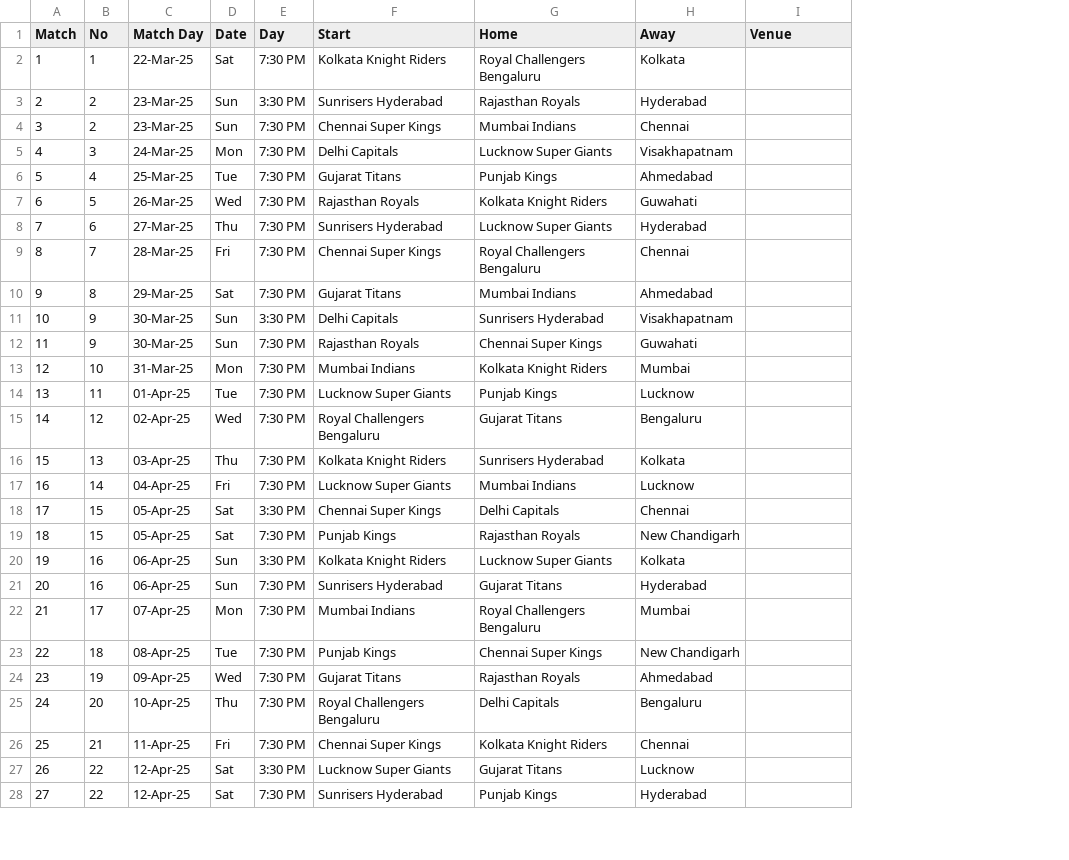
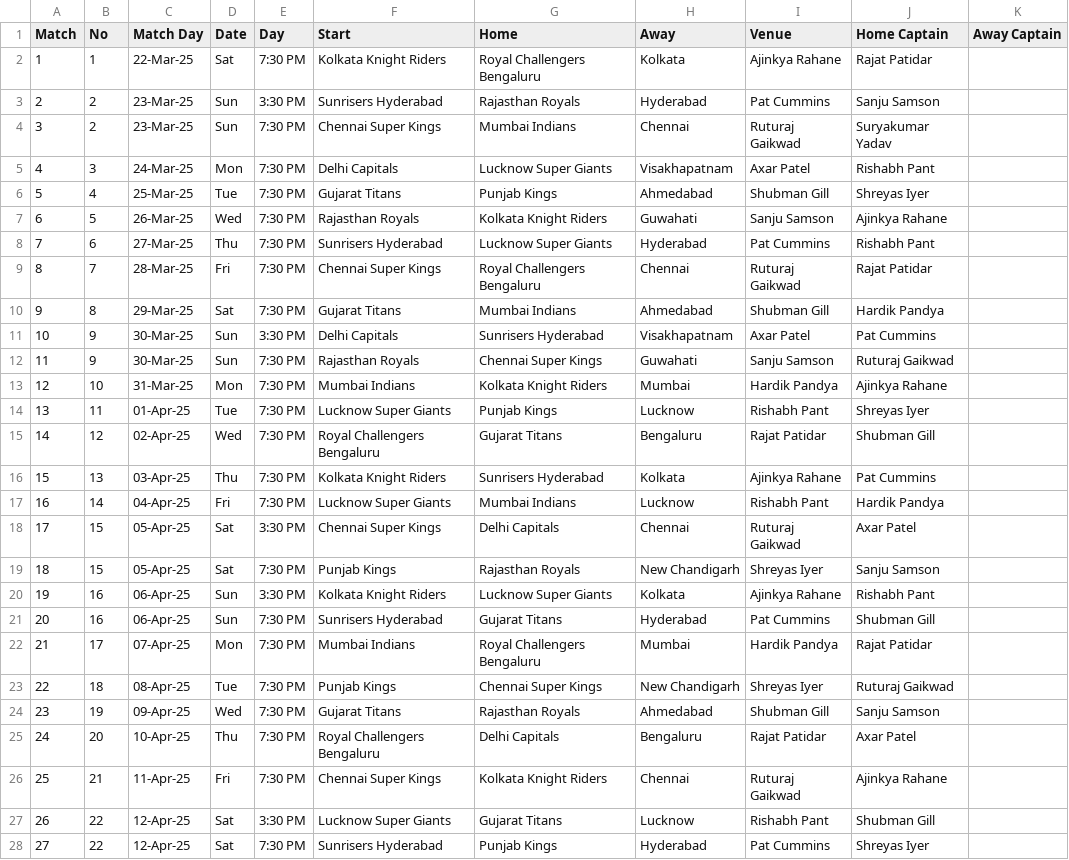
Before and after one commit to ai-pix/ipl-data-scraper, a CSV file: Ipl schedule.csv, drawn as a sheet; only a part is shown; the diff covers the shown part only; the diff names each change by its address in the sheet, - before the commit and + after, or states it on an @@ line.

Commit message:
Update IPL schedule with home and away captain details for 2025 matches

```diff
--- a/Ipl schedule.csv
+++ b/Ipl schedule.csv
+column J (Home Captain), rows 2-28: Rajat Patidar | Sanju Samson | Suryakumar Yadav | Rishabh Pant | Shreyas Iyer | Ajinkya Rahane | Rishabh Pant | Rajat Patidar | Hardik Pandya | Pat Cummins | Ruturaj Gaikwad | Ajinkya Rahane | Shreyas Iyer | Shubman Gill | Pat Cummins | Hardik Pandya | Axar Patel | Sanju Samson | Rishabh Pant | Shubman Gill | Rajat Patidar | Ruturaj Gaikwad | Sanju Samson | Axar Patel | Ajinkya Rahane | Shubman Gill | Shreyas Iyer
+column K (Away Captain), empty
-I2 (Venue): (empty)
+I2 (Venue): Ajinkya Rahane
-I3 (Venue): (empty)
+I3 (Venue): Pat Cummins
-I4 (Venue): (empty)
+I4 (Venue): Ruturaj Gaikwad
-I5 (Venue): (empty)
+I5 (Venue): Axar Patel
-I6 (Venue): (empty)
+I6 (Venue): Shubman Gill
-I7 (Venue): (empty)
+I7 (Venue): Sanju Samson
-I8 (Venue): (empty)
+I8 (Venue): Pat Cummins
-I9 (Venue): (empty)
+I9 (Venue): Ruturaj Gaikwad
-I10 (Venue): (empty)
+I10 (Venue): Shubman Gill
-I11 (Venue): (empty)
+I11 (Venue): Axar Patel
-I12 (Venue): (empty)
+I12 (Venue): Sanju Samson
-I13 (Venue): (empty)
+I13 (Venue): Hardik Pandya
-I14 (Venue): (empty)
+I14 (Venue): Rishabh Pant
-I15 (Venue): (empty)
+I15 (Venue): Rajat Patidar
-I16 (Venue): (empty)
+I16 (Venue): Ajinkya Rahane
-I17 (Venue): (empty)
+I17 (Venue): Rishabh Pant
-I18 (Venue): (empty)
+I18 (Venue): Ruturaj Gaikwad
-I19 (Venue): (empty)
+I19 (Venue): Shreyas Iyer
-I20 (Venue): (empty)
+I20 (Venue): Ajinkya Rahane
-I21 (Venue): (empty)
+I21 (Venue): Pat Cummins
-I22 (Venue): (empty)
+I22 (Venue): Hardik Pandya
-I23 (Venue): (empty)
+I23 (Venue): Shreyas Iyer
-I24 (Venue): (empty)
+I24 (Venue): Shubman Gill
-I25 (Venue): (empty)
+I25 (Venue): Rajat Patidar
-I26 (Venue): (empty)
+I26 (Venue): Ruturaj Gaikwad
-I27 (Venue): (empty)
+I27 (Venue): Rishabh Pant
-I28 (Venue): (empty)
+I28 (Venue): Pat Cummins
```
Also changed, not shown: 43 edited cells elsewhere in this file.
